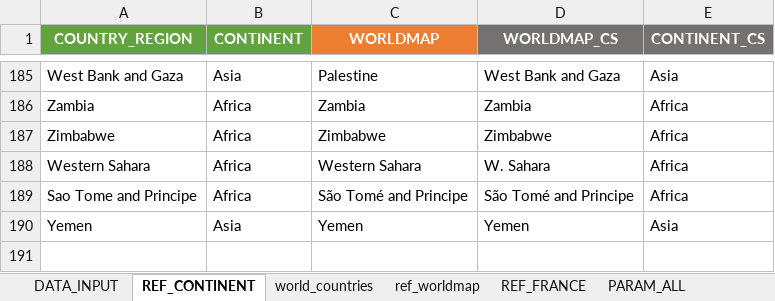
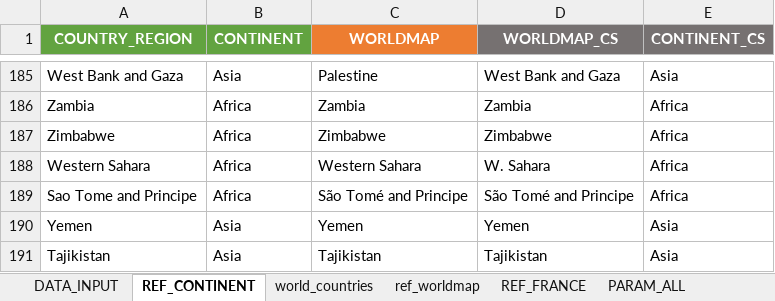
Before and after one commit to CashStory/wsr-public, an Excel workbook: data_input/REF_WSR.xlsx, sheet REF_CONTINENT, drawn as a sheet; only a part is shown, gaps mark what is left out; values as stored, in another font and other column widths than the file's, no borders; the diff names each change by its address in the sheet, - before the commit and + after, or states it on an @@ line.

```diff
--- a/data_input/REF_WSR.xlsx (sheet REF_CONTINENT)
+++ b/data_input/REF_WSR.xlsx (sheet REF_CONTINENT)
+row 191: Tajikistan | Asia | Tajikistan | Tajikistan | Asia
```
Also changed, not shown: sheet ref_worldmap, sheet DATA_INPUT, other sheet tabs.
